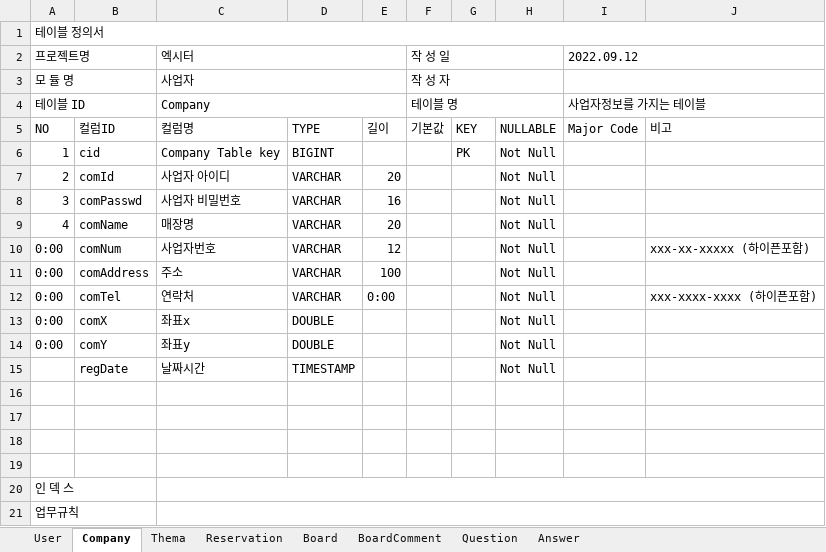
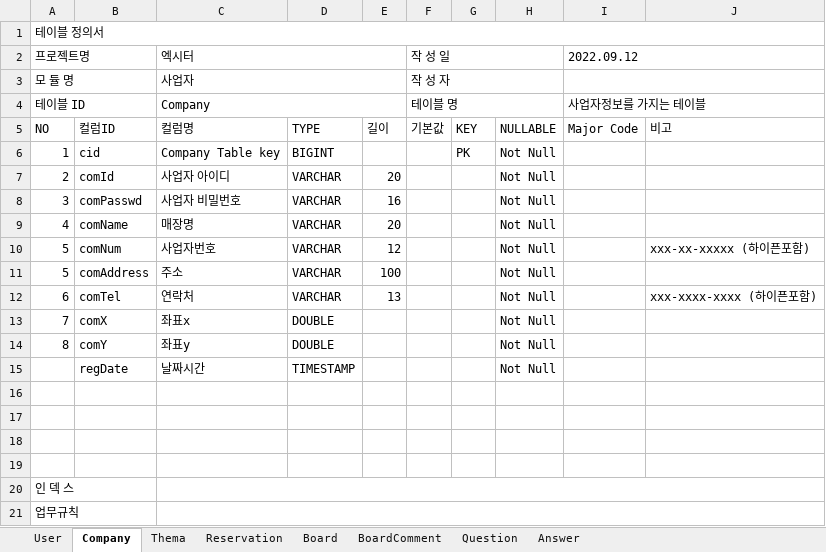
Before and after one commit to donoun6/exiter, an Excel workbook: exiter/etc/테이블DB.xlsx, sheet Company, drawn as a sheet; values as stored, in another font and other column widths than the file's, no cell formats; the diff names each change by its address in the sheet, - before the commit and + after, or states it on an @@ line.

```diff
--- a/exiter/etc/테이블DB.xlsx (sheet Company)
+++ b/exiter/etc/테이블DB.xlsx (sheet Company)
-A10:A11 (프로젝트명): 0:00
+A10:A11 (프로젝트명): 5
-A12 (프로젝트명): 0:00
+A12 (프로젝트명): 6
-E12: 0:00
+E12: 13
-A13 (프로젝트명): 0:00
+A13 (프로젝트명): 7
-A14 (프로젝트명): 0:00
+A14 (프로젝트명): 8
```
Also changed, not shown: sheet Question, sheet Board, sheet Reservation, sheet Answer, sheet BoardComment, sheet User, 1 more sheet, cell formats, exiter/etc/클래스설계.xlsx, 2 other files.
